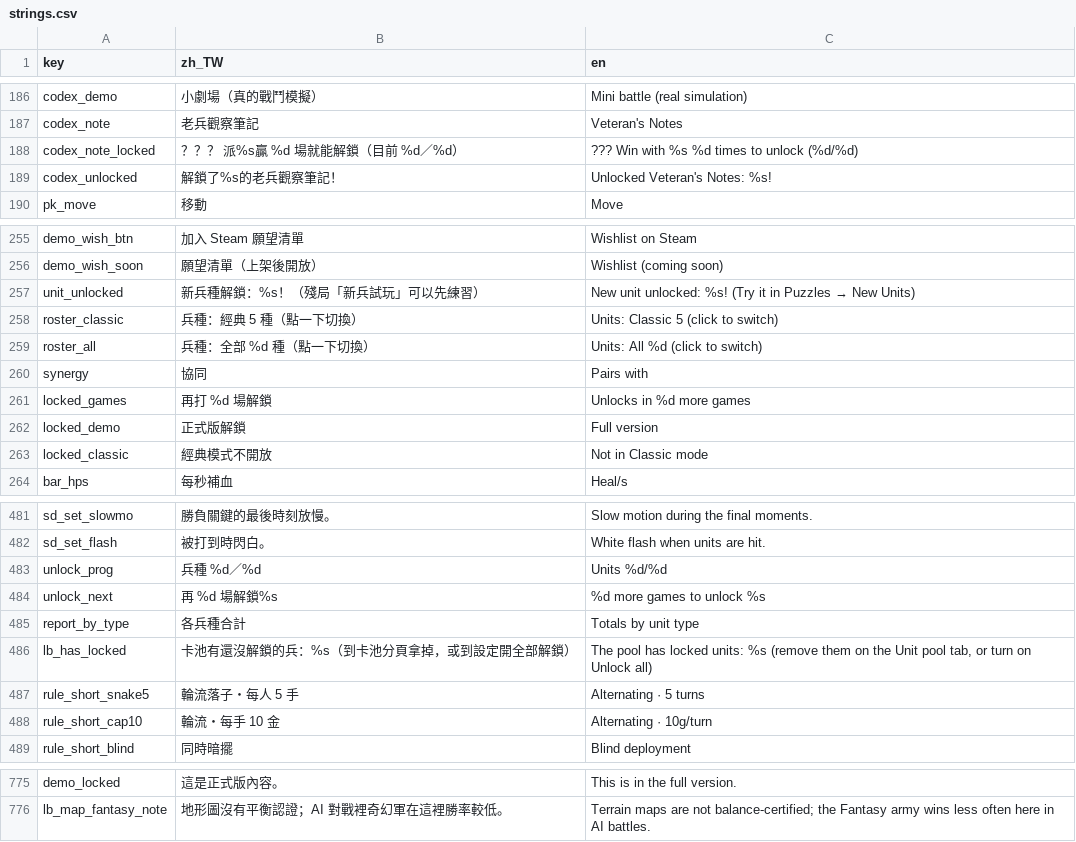
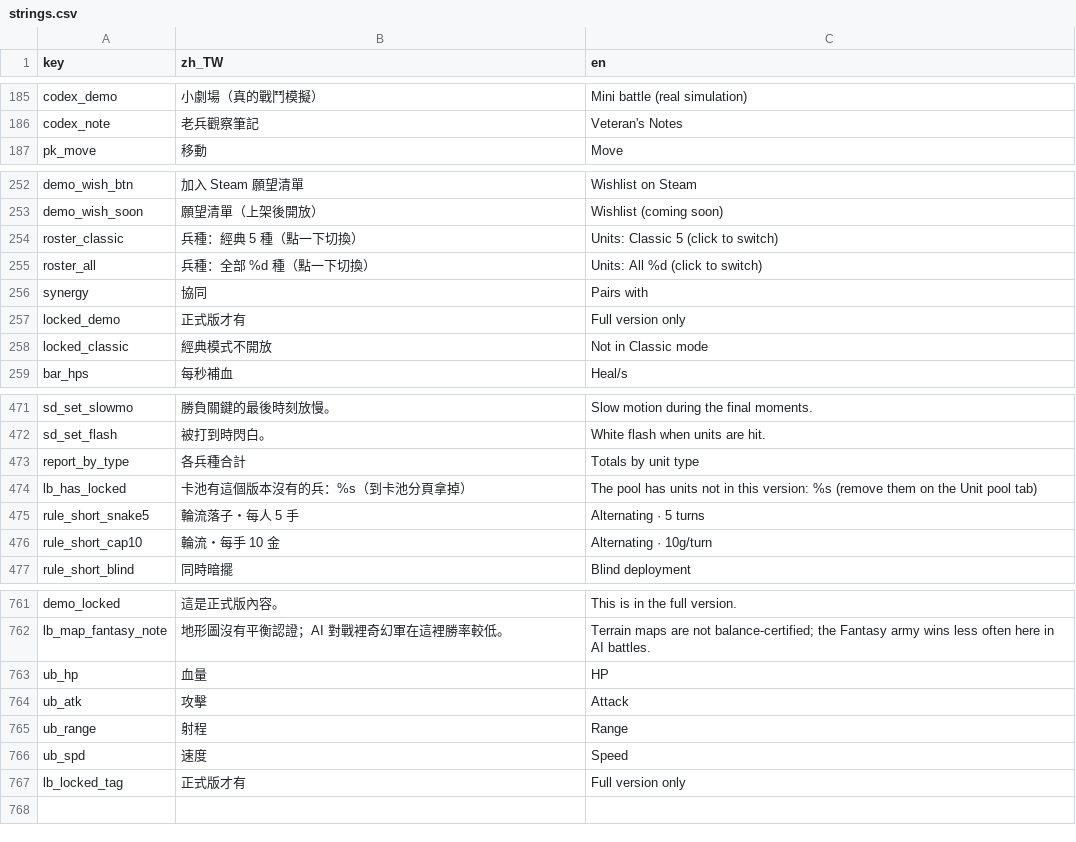
Before and after one commit to timmyweistudy-design/no-take-backs, a CSV file: game/data/strings.csv, drawn as a sheet; only a part is shown, gaps mark what is left out; the diff covers the shown part only.

```diff
--- a/game/data/strings.csv
+++ b/game/data/strings.csv
@@ -188,4 +187,2 @@ codex_demo,小劇場（真的戰鬥模擬）,Mini battle (real simulation)
 codex_note,老兵觀察筆記,Veteran's Notes
-codex_note_locked,？？？　派%s贏 %d 場就能解鎖（目前 %d／%d）,??? Win with %s %d times to unlock (%d/%d)
-codex_unlocked,解鎖了%s的老兵觀察筆記！,Unlocked Veteran's Notes: %s!
 pk_move,移動,Move
@@ -257,3 +254,2 @@ demo_wish_btn,加入 Steam 願望清單,Wishlist on Steam
 demo_wish_soon,願望清單（上架後開放）,Wishlist (coming soon)
-unit_unlocked,新兵種解鎖：%s！（殘局「新兵試玩」可以先練習）,New unit unlocked: %s! (Try it in Puzzles → New Units)
 roster_classic,兵種：經典 5 種（點一下切換）,Units: Classic 5 (click to switch)
@@ -261,4 +257,3 @@ roster_all,兵種：全部 %d 種（點一下切換）,Units: All %d (click to s
 synergy,協同,Pairs with
-locked_games,再打 %d 場解鎖,Unlocks in %d more games
-locked_demo,正式版解鎖,Full version
+locked_demo,正式版才有,Full version only
 locked_classic,經典模式不開放,Not in Classic mode
@@ -483,6 +473,4 @@ sd_set_slowmo,勝負關鍵的最後時刻放慢。,Slow motion during the final
 sd_set_flash,被打到時閃白。,White flash when units are hit.
-unlock_prog,兵種 %d／%d,Units %d/%d
-unlock_next,再 %d 場解鎖%s,%d more games to unlock %s
 report_by_type,各兵種合計,Totals by unit type
-lb_has_locked,卡池有還沒解鎖的兵：%s（到卡池分頁拿掉，或到設定開全部解鎖）,"The pool has locked units: %s (remove them on the Unit pool tab, or turn on Unlock all)"
+lb_has_locked,卡池有這個版本沒有的兵：%s（到卡池分頁拿掉）,"The pool has units not in this version: %s (remove them on the Unit pool tab)"
 rule_short_snake5,輪流落子・每人 5 手,Alternating · 5 turns
@@ -777 +763,6 @@ demo_locked,這是正式版內容。,This is in the full version.
 lb_map_fantasy_note,地形圖沒有平衡認證；AI 對戰裡奇幻軍在這裡勝率較低。,Terrain maps are not balance-certified; the Fantasy army wins less often here in AI battles.
+ub_hp,血量,HP
+ub_atk,攻擊,Attack
+ub_range,射程,Range
+ub_spd,速度,Speed
+lb_locked_tag,正式版才有,Full version only
```
Also changed, not shown: 8 removed rows and 12 edited cells elsewhere in this file, 28 other files.
